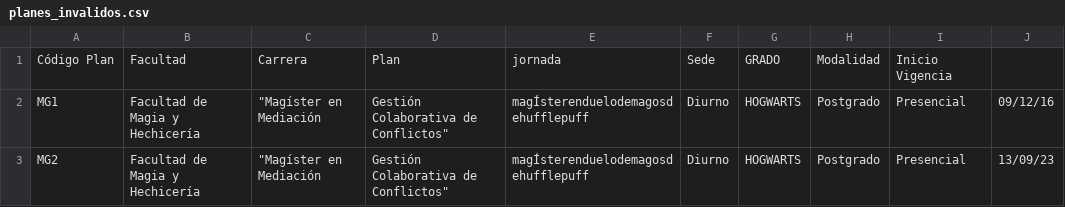
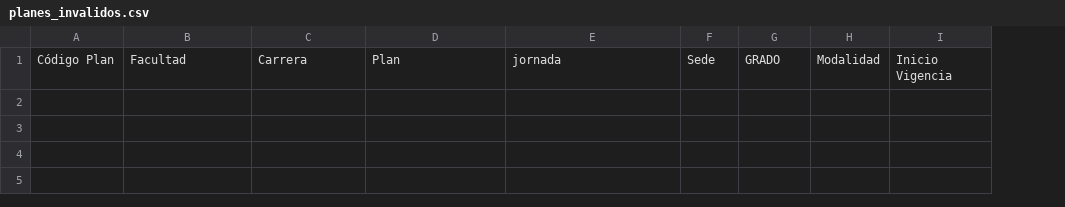
Before and after one commit to antopineda/bdd-app, a CSV file: planes_invalidos.csv, drawn as a sheet; the diff names each change by its address in the sheet, - before the commit and + after, or states it on an @@ line.

```diff
--- a/planes_invalidos.csv
+++ b/planes_invalidos.csv
-column J, empty
-row 2: MG1 | Facultad de Magia y Hechicería | "Magíster en Mediación | Gestión Colaborativa de Conflictos" | magÍsterenduelodemagosdehufflepuff | Diurno | HOGWARTS | Postgrado | Presencial | 09/12/16
-row 3: MG2 | Facultad de Magia y Hechicería | "Magíster en Mediación | Gestión Colaborativa de Conflictos" | magÍsterenduelodemagosdehufflepuff | Diurno | HOGWARTS | Postgrado | Presencial | 13/09/23
```
Also changed, not shown: estudiantes_corregidos.csv, estudiantes_invalidos.csv, 14 other files.
